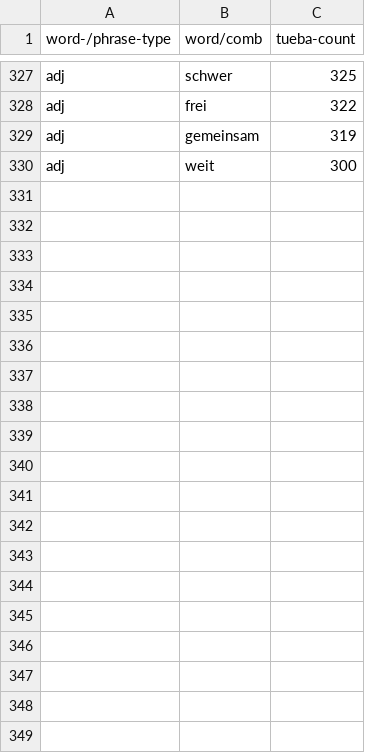
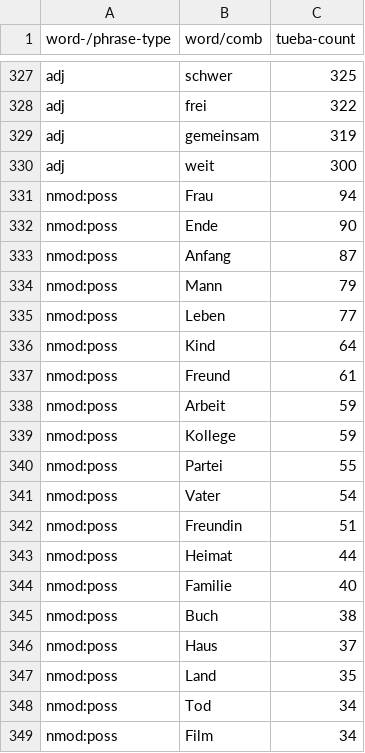
Before and after one commit to DiveFish/PPATS, a TSV file: material/word-and-phrase-frequencies.tsv, drawn as a sheet; only a part is shown, gaps mark what is left out; the diff covers the shown part only; the diff names each change by its address in the sheet, - before the commit and + after, or states it on an @@ line.

Commit message:
Change nmod:poss nouns for 4 and 5 head base sentences

```diff
--- a/material/word-and-phrase-frequencies.tsv
+++ b/material/word-and-phrase-frequencies.tsv
+row 331: nmod:poss | Frau | 94
+row 332: nmod:poss | Ende | 90
+row 333: nmod:poss | Anfang | 87
+row 334: nmod:poss | Mann | 79
+row 335: nmod:poss | Leben | 77
+row 336: nmod:poss | Kind | 64
+row 337: nmod:poss | Freund | 61
+row 338: nmod:poss | Arbeit | 59
+row 339: nmod:poss | Kollege | 59
+row 340: nmod:poss | Partei | 55
+row 341: nmod:poss | Vater | 54
+row 342: nmod:poss | Freundin | 51
+row 343: nmod:poss | Heimat | 44
+row 344: nmod:poss | Familie | 40
+row 345: nmod:poss | Buch | 38
+row 346: nmod:poss | Haus | 37
+row 347: nmod:poss | Land | 35
+row 348: nmod:poss | Tod | 34
+row 349: nmod:poss | Film | 34
```
Also changed, not shown: 11 added rows elsewhere in this file, material/pp-test-suite.tsv.
